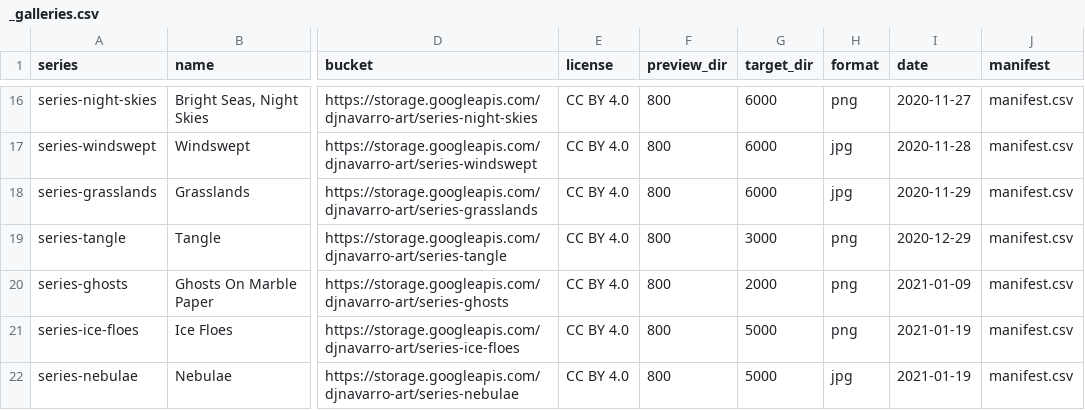
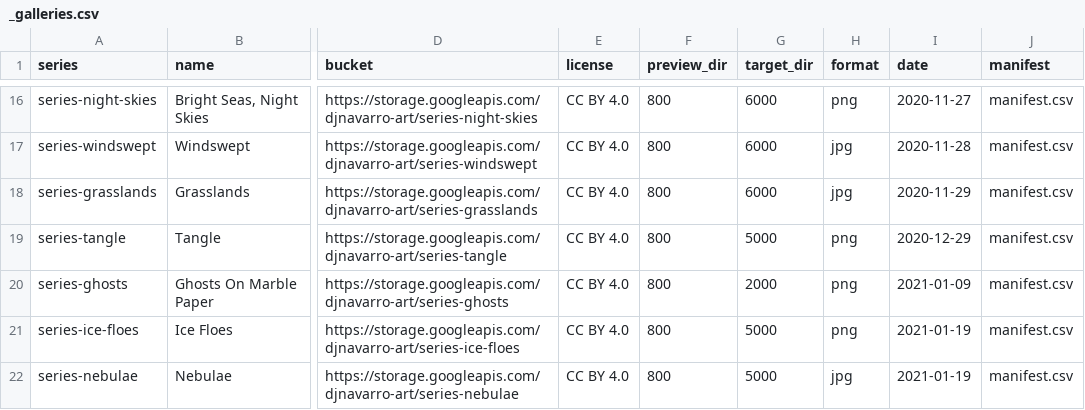
Before and after one commit to djnavarro/art, a CSV file: _galleries.csv, drawn as a sheet; only a part is shown, gaps mark what is left out; the diff names each change by its address in the sheet, - before the commit and + after, or states it on an @@ line.

Commit message:
Fix series-tangle target_dir to match its actual manifest
The declared target_dir (3000) doesn't exist in series-tangle's
manifest.csv -- only 800 and 5000 folders are present, each with the
same 16 file names. The full-size download/detail-page links for this
series have presumably been dead since it was added (a 404 for
.../3000/<file>.png), independent of the per-image-page prototype --
that feature just happened to surface it, since it also needed the
target folder to be populated.

```diff
--- a/_galleries.csv
+++ b/_galleries.csv
-G19 (target_dir): 3000
+G19 (target_dir): 5000
```
